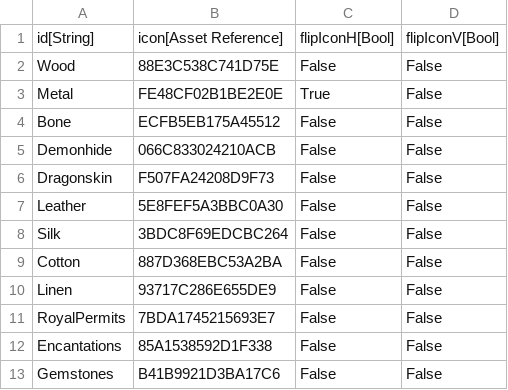
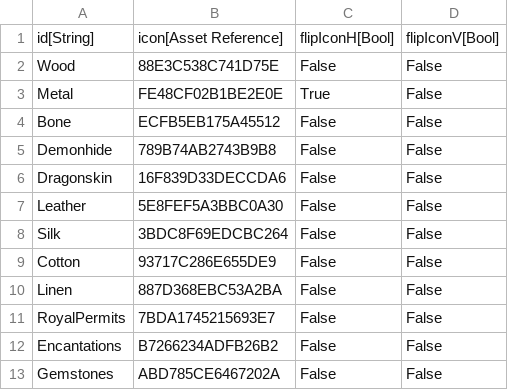
Before and after one commit to standardcombo/LootMMO, a CSV file: Data/DataTables/Loot_Materials.csv, drawn as a sheet.

Commit message:
Revised icons for crafting materials.

```diff
--- a/Data/DataTables/Loot_Materials.csv
+++ b/Data/DataTables/Loot_Materials.csv
@@ -4,10 +4,10 @@
 "Bone","ECFB5EB175A45512","False","False"
-"Demonhide","066C833024210ACB","False","False"
-"Dragonskin","F507FA24208D9F73","False","False"
+"Demonhide","789B74AB2743B9B8","False","False"
+"Dragonskin","16F839D33DECCDA6","False","False"
 "Leather","5E8FEF5A3BBC0A30","False","False"
 "Silk","3BDC8F69EDCBC264","False","False"
-"Cotton","887D368EBC53A2BA","False","False"
-"Linen","93717C286E655DE9","False","False"
+"Cotton","93717C286E655DE9","False","False"
+"Linen","887D368EBC53A2BA","False","False"
 "RoyalPermits","7BDA1745215693E7","False","False"
-"Encantations","85A1538592D1F338","False","False"
-"Gemstones","B41B9921D3BA17C6","False","False"
+"Encantations","B7266234ADFB26B2","False","False"
+"Gemstones","ABD785CE6467202A","False","False"
```
Also changed, not shown: 1 other file.
